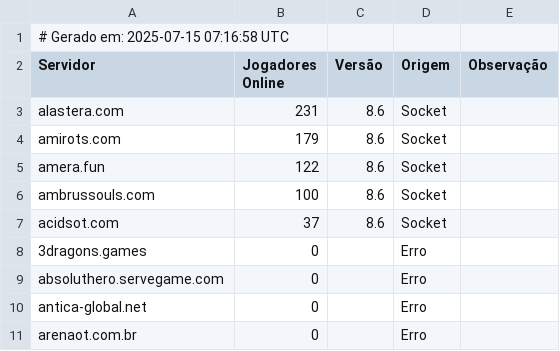
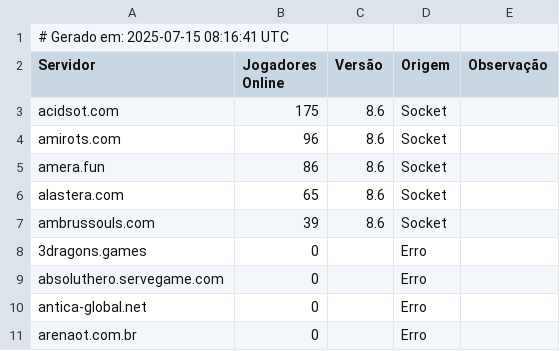
Before and after one commit to jose-roberto-barcelos/Royal_ot_server_list_13, a CSV file: ranking_final.csv, drawn as a sheet.

```diff
--- a/ranking_final.csv
+++ b/ranking_final.csv
@@ -1,8 +1,8 @@
-# Gerado em: 2025-07-15 07:16:58 UTC
+# Gerado em: 2025-07-15 08:16:41 UTC
 Servidor,Jogadores Online,Versão,Origem,Observação
-alastera.com,231,8.6,Socket,
-amirots.com,179,8.6,Socket,
-amera.fun,122,8.6,Socket,
-ambrussouls.com,100,8.6,Socket,
-acidsot.com,37,8.6,Socket,
+acidsot.com,175,8.6,Socket,
+amirots.com,96,8.6,Socket,
+amera.fun,86,8.6,Socket,
+alastera.com,65,8.6,Socket,
+ambrussouls.com,39,8.6,Socket,
 3dragons.games,0,,Erro,
```
Also changed, not shown: resultado_validado.csv.
